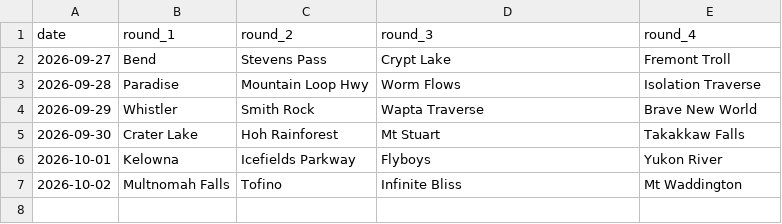
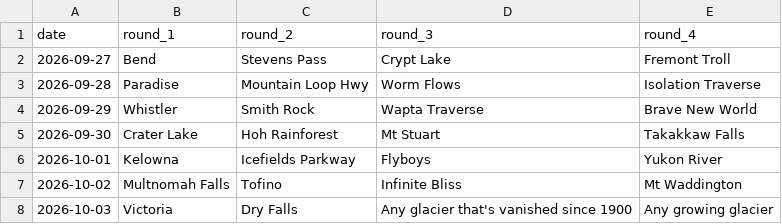
Before and after one commit to pnwtap/pnwtap.github.io, a CSV file: data/curated.csv, drawn as a sheet.

```diff
--- a/data/curated.csv
+++ b/data/curated.csv
@@ -7 +7,2 @@ date,round_1,round_2,round_3,round_4
 2026-10-02,Multnomah Falls,Tofino,Infinite Bliss,Mt Waddington
+2026-10-03,Victoria,Dry Falls,Any glacier that's vanished since 1900,Any growing glacier
```
Also changed, not shown: 8 other files.
